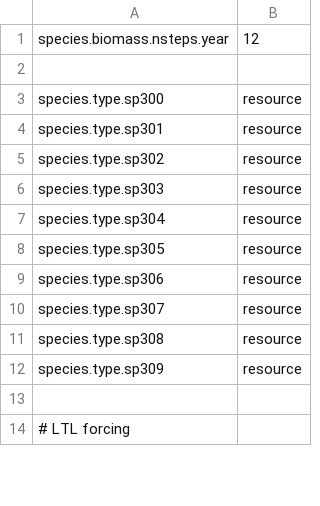
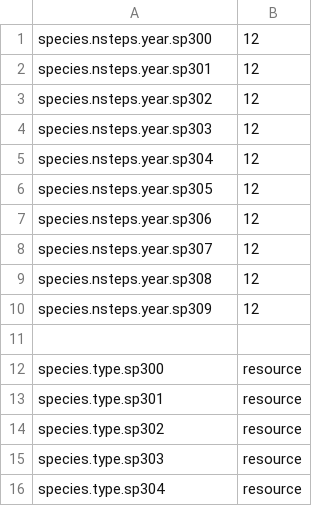
Before and after one commit to barriern/osmose-eco3m-gyre, a CSV file: osm_param-ltl.csv, drawn as a sheet; only a part is shown; the shorter side is filled out with more unchanged rows; the diff covers the shown part only.

```diff
--- a/osm_param-ltl.csv
+++ b/osm_param-ltl.csv
@@ -1,2 +1,11 @@
-species.biomass.nsteps.year;12
+species.nsteps.year.sp300;12
+species.nsteps.year.sp301;12
+species.nsteps.year.sp302;12
+species.nsteps.year.sp303;12
+species.nsteps.year.sp304;12
+species.nsteps.year.sp305;12
+species.nsteps.year.sp306;12
+species.nsteps.year.sp307;12
+species.nsteps.year.sp308;12
+species.nsteps.year.sp309;12
 
```
Also changed, not shown: 20 edited cells elsewhere in this file.
